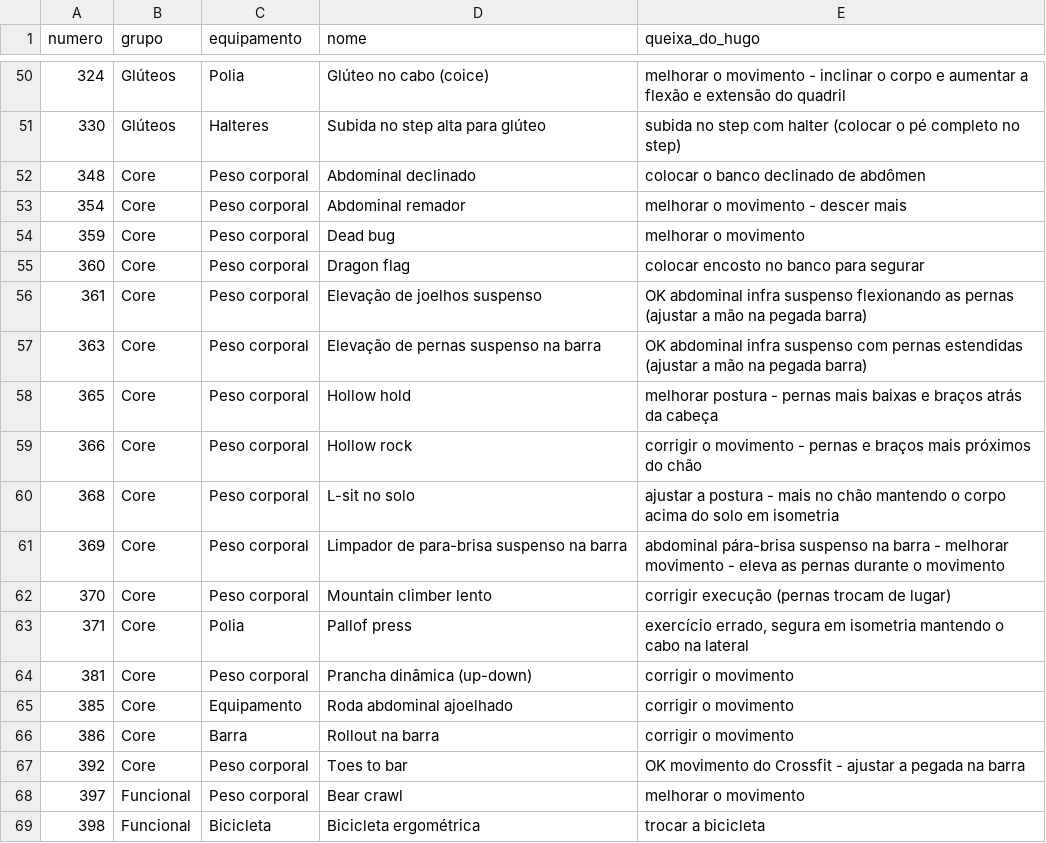
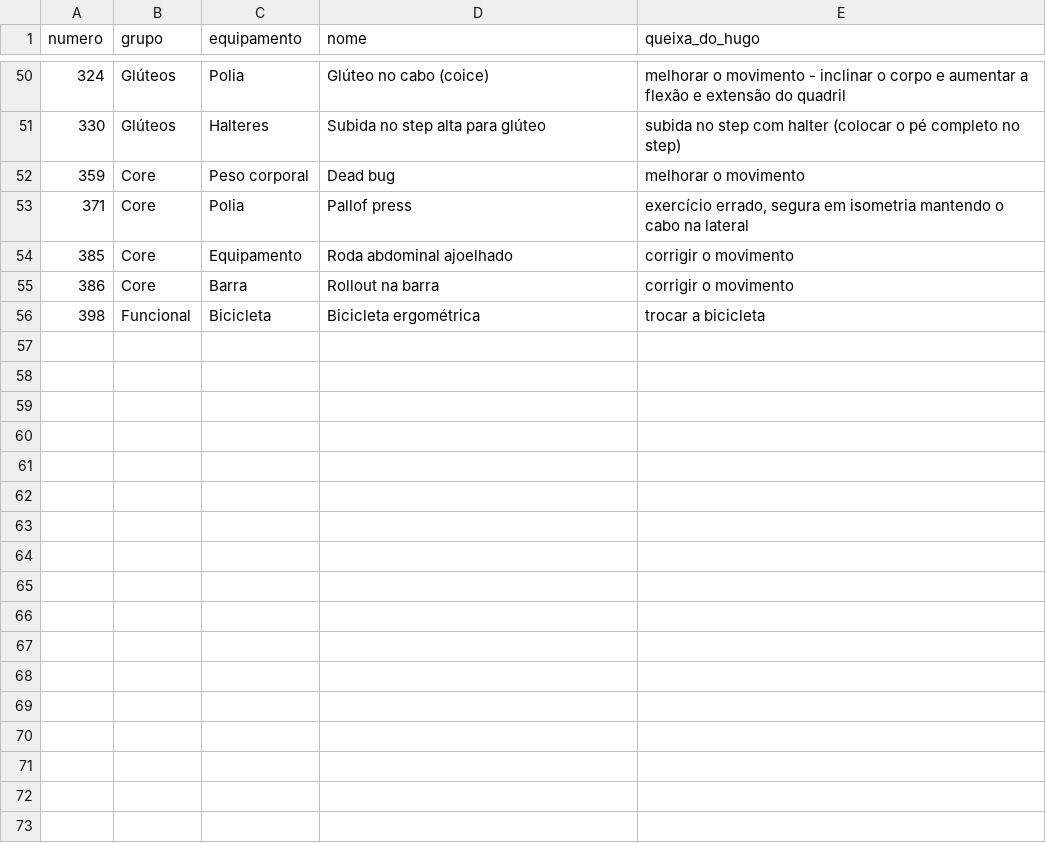
Before and after one commit to AutoCare-1/trainos, a TSV file: backend-laravel/database/fila_revisao_hugo.tsv, drawn as a sheet; only a part is shown, gaps mark what is left out.

```diff
--- a/backend-laravel/database/fila_revisao_hugo.tsv
+++ b/backend-laravel/database/fila_revisao_hugo.tsv
@@ -51,19 +51,6 @@ numero	grupo	equipamento	nome	queixa_do_hugo
 330	Glúteos	Halteres	Subida no step alta para glúteo	subida no step com halter (colocar o pé completo no step)
-348	Core	Peso corporal	Abdominal declinado	colocar o banco declinado de abdômen
-354	Core	Peso corporal	Abdominal remador	melhorar o movimento - descer mais
 359	Core	Peso corporal	Dead bug	melhorar o movimento
-360	Core	Peso corporal	Dragon flag	colocar encosto no banco para segurar
-361	Core	Peso corporal	Elevação de joelhos suspenso	OK abdominal infra suspenso flexionando as pernas (ajustar a mão na pegada barra)
-363	Core	Peso corporal	Elevação de pernas suspenso na barra	OK abdominal infra suspenso com pernas estendidas (ajustar a mão na pegada barra)
-365	Core	Peso corporal	Hollow hold	melhorar postura - pernas mais baixas e braços atrás da cabeça
-366	Core	Peso corporal	Hollow rock	corrigir o movimento - pernas e braços mais próximos do chão
-368	Core	Peso corporal	L-sit no solo	ajustar a postura - mais no chão mantendo o corpo acima do solo em isometria
-369	Core	Peso corporal	Limpador de para-brisa suspenso na barra	abdominal pára-brisa suspenso na barra - melhorar movimento - eleva as pernas durante o movimento
-370	Core	Peso corporal	Mountain climber lento	corrigir execução (pernas trocam de lugar)
 371	Core	Polia	Pallof press	exercício errado, segura em isometria mantendo o cabo na lateral
-381	Core	Peso corporal	Prancha dinâmica (up-down)	corrigir o movimento
 385	Core	Equipamento	Roda abdominal ajoelhado	corrigir o movimento
 386	Core	Barra	Rollout na barra	corrigir o movimento
-392	Core	Peso corporal	Toes to bar	OK movimento do Crossfit - ajustar a pegada na barra
-397	Funcional	Peso corporal	Bear crawl	melhorar o movimento
 398	Funcional	Bicicleta	Bicicleta ergométrica	trocar a bicicleta
```
Also changed, not shown: 1 other file.
